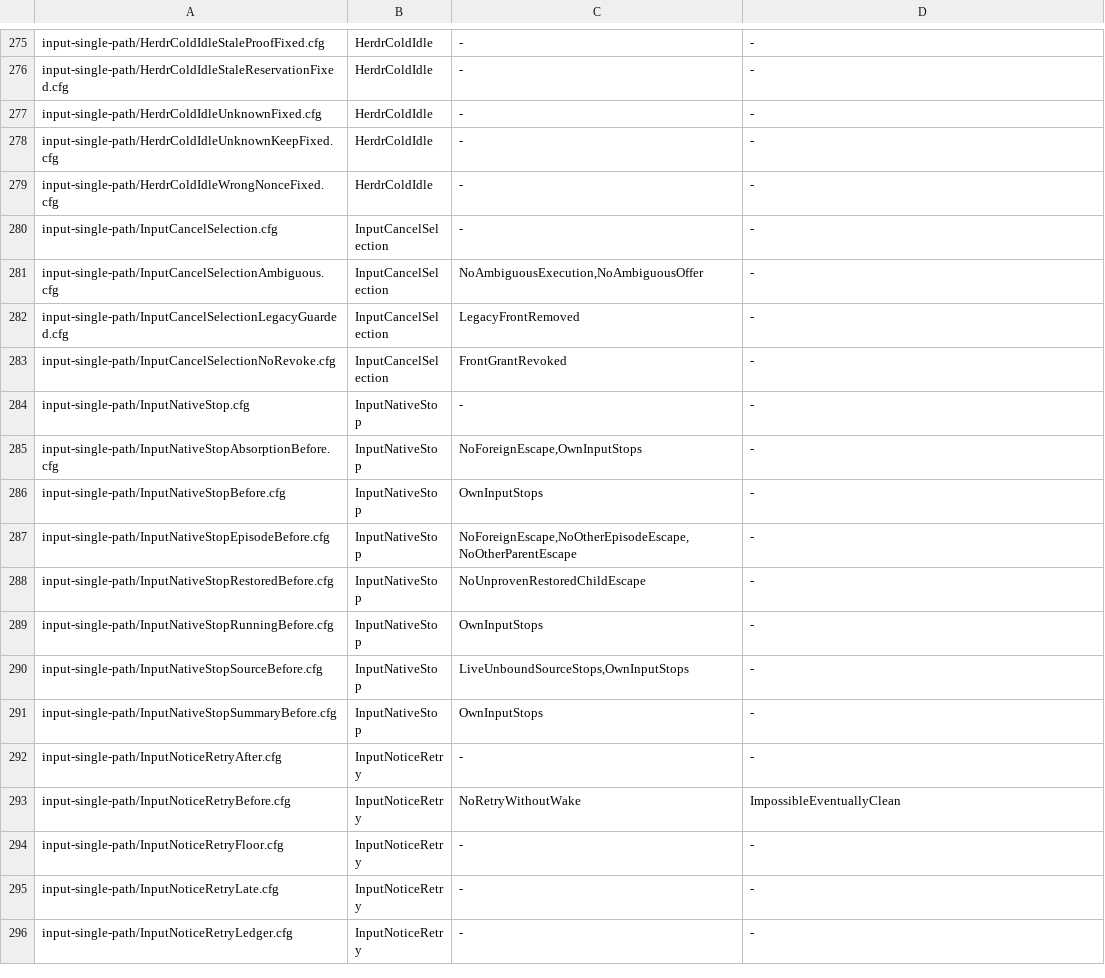
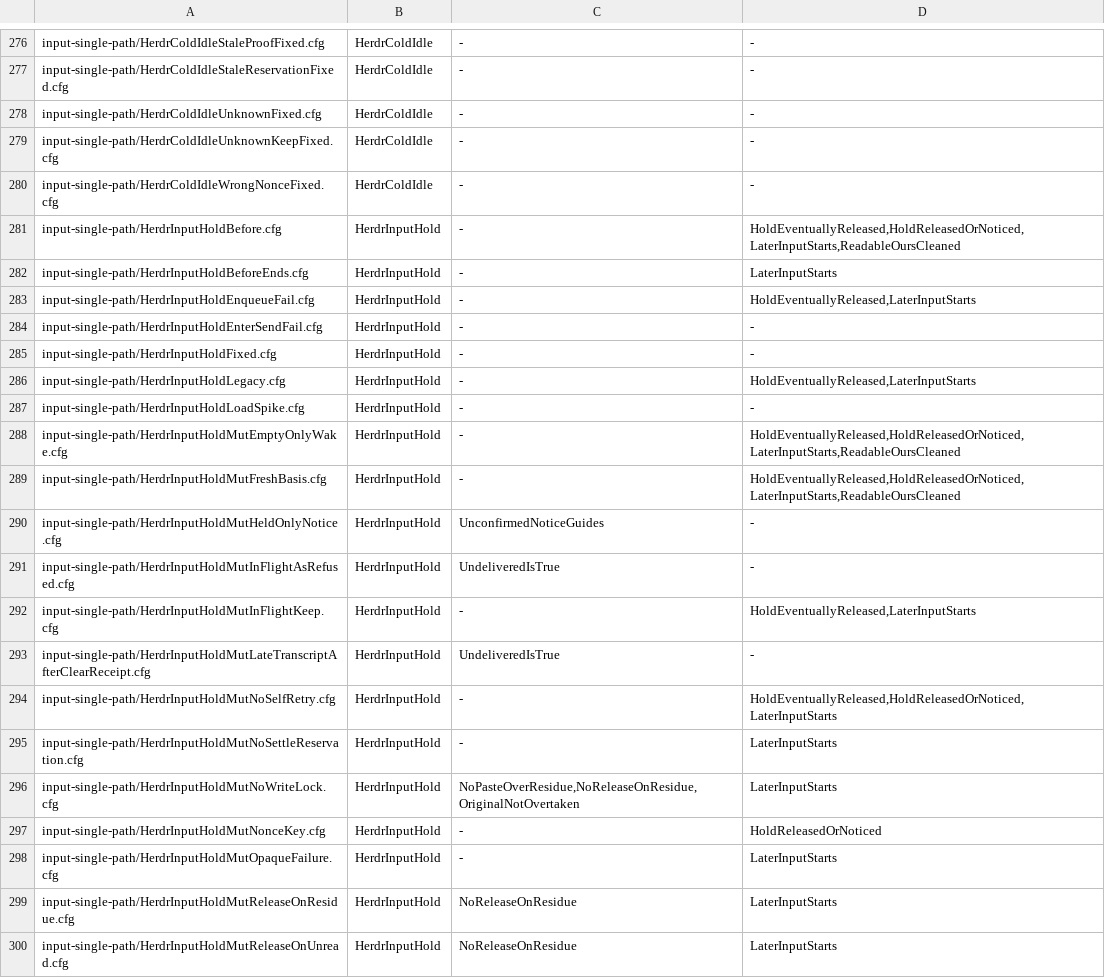
Before and after one commit to itismyfield/AgentDesk, a TSV file: docs/statecharts/expected.tsv, drawn as a sheet; only a part is shown, gaps mark what is left out; the shorter side is filled out with more unchanged rows; the diff covers the shown part only.

```diff
--- a/docs/statecharts/expected.tsv
+++ b/docs/statecharts/expected.tsv
@@ -279 +280,21 @@ input-single-path/HerdrColdIdleUnknownKeepFixed.cfg	HerdrColdIdle	-	-
 input-single-path/HerdrColdIdleWrongNonceFixed.cfg	HerdrColdIdle	-	-
+input-single-path/HerdrInputHoldBefore.cfg	HerdrInputHold	-	HoldEventuallyReleased,HoldReleasedOrNoticed,LaterInputStarts,ReadableOursCleaned
+input-single-path/HerdrInputHoldBeforeEnds.cfg	HerdrInputHold	-	LaterInputStarts
+input-single-path/HerdrInputHoldEnqueueFail.cfg	HerdrInputHold	-	HoldEventuallyReleased,LaterInputStarts
+input-single-path/HerdrInputHoldEnterSendFail.cfg	HerdrInputHold	-	-
+input-single-path/HerdrInputHoldFixed.cfg	HerdrInputHold	-	-
+input-single-path/HerdrInputHoldLegacy.cfg	HerdrInputHold	-	HoldEventuallyReleased,LaterInputStarts
+input-single-path/HerdrInputHoldLoadSpike.cfg	HerdrInputHold	-	-
+input-single-path/HerdrInputHoldMutEmptyOnlyWake.cfg	HerdrInputHold	-	HoldEventuallyReleased,HoldReleasedOrNoticed,LaterInputStarts,ReadableOursCleaned
+input-single-path/HerdrInputHoldMutFreshBasis.cfg	HerdrInputHold	-	HoldEventuallyReleased,HoldReleasedOrNoticed,LaterInputStarts,ReadableOursCleaned
+input-single-path/HerdrInputHoldMutHeldOnlyNotice.cfg	HerdrInputHold	UnconfirmedNoticeGuides	-
+input-single-path/HerdrInputHoldMutInFlightAsRefused.cfg	HerdrInputHold	UndeliveredIsTrue	-
+input-single-path/HerdrInputHoldMutInFlightKeep.cfg	HerdrInputHold	-	HoldEventuallyReleased,LaterInputStarts
+input-single-path/HerdrInputHoldMutLateTranscriptAfterClearReceipt.cfg	HerdrInputHold	UndeliveredIsTrue	-
+input-single-path/HerdrInputHoldMutNoSelfRetry.cfg	HerdrInputHold	-	HoldEventuallyReleased,HoldReleasedOrNoticed,LaterInputStarts
+input-single-path/HerdrInputHoldMutNoSettleReservation.cfg	HerdrInputHold	-	LaterInputStarts
+input-single-path/HerdrInputHoldMutNoWriteLock.cfg	HerdrInputHold	NoPasteOverResidue,NoReleaseOnResidue,OriginalNotOvertaken	LaterInputStarts
+input-single-path/HerdrInputHoldMutNonceKey.cfg	HerdrInputHold	-	HoldReleasedOrNoticed
+input-single-path/HerdrInputHoldMutOpaqueFailure.cfg	HerdrInputHold	-	LaterInputStarts
+input-single-path/HerdrInputHoldMutReleaseOnResidue.cfg	HerdrInputHold	NoReleaseOnResidue	LaterInputStarts
+input-single-path/HerdrInputHoldMutReleaseOnUnread.cfg	HerdrInputHold	NoReleaseOnResidue	LaterInputStarts
```
Also changed, not shown: 22 added rows elsewhere in this file.
